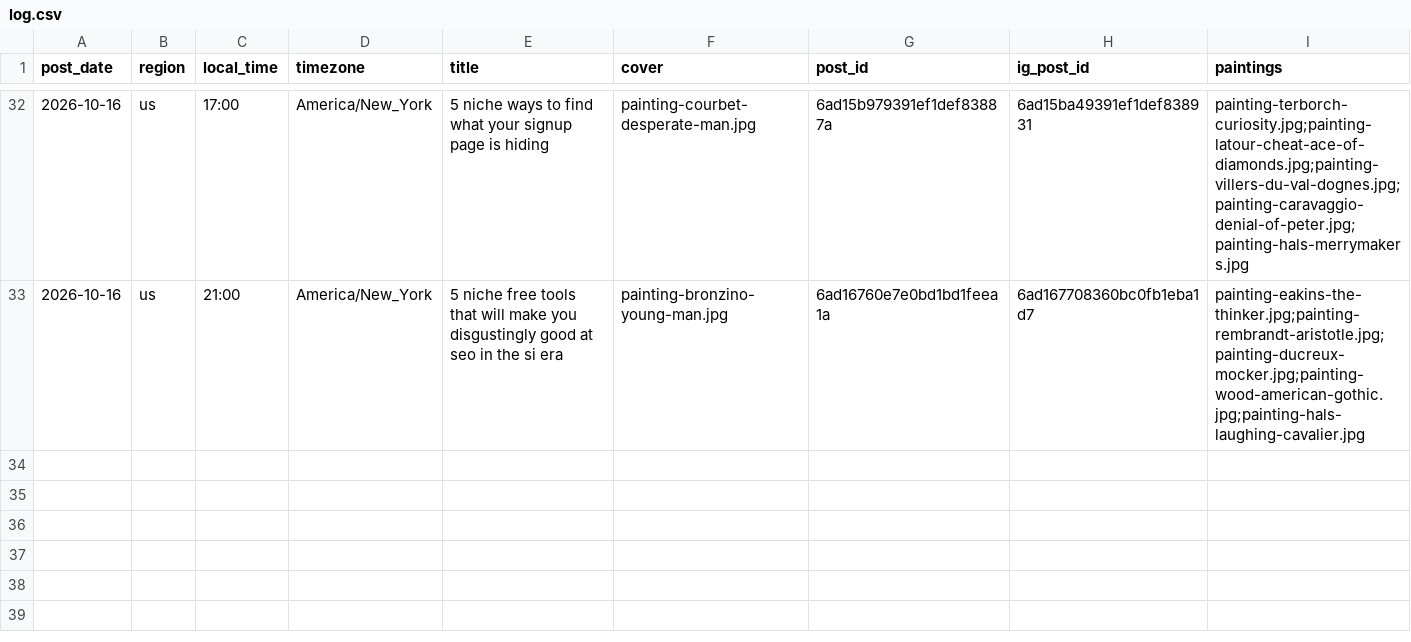
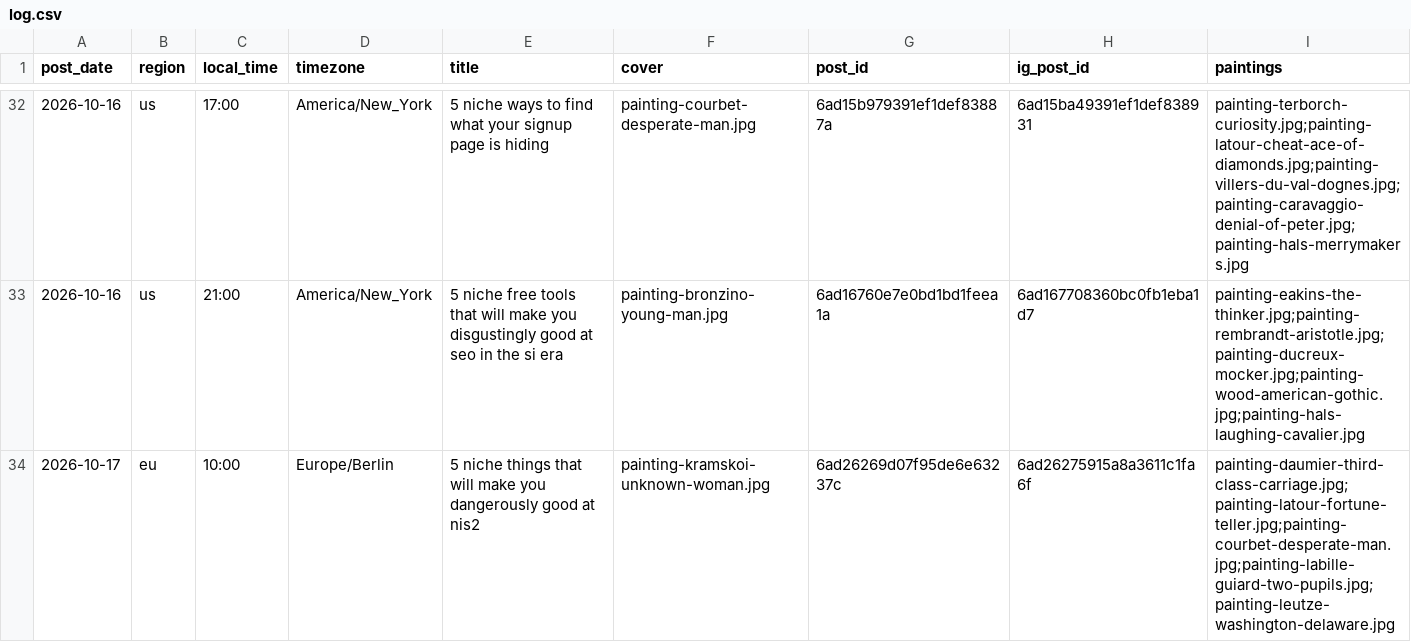
Before and after one commit to MinuraKariyawasam/social-imgs, a CSV file: log.csv, drawn as a sheet; only a part is shown, gaps mark what is left out.

```diff
--- a/log.csv
+++ b/log.csv
@@ -33 +33,2 @@ post_date,region,local_time,timezone,title,cover,post_id,ig_post_id,paintings
 2026-10-16,us,21:00,America/New_York,5 niche free tools that will make you disgustingly good at seo in the si era,painting-bronzino-young-man.jpg,6ad16760e7e0bd1bd1feea1a,6ad167708360bc0fb1eba1d7,painting-eakins-the-thinker.jpg;painting-rembrandt-aristotle.jpg;painting-ducreux-mocker.jpg;painting-wood-american-gothic.jpg;painting-hals-laughing-cavalier.jpg
+2026-10-17,eu,10:00,Europe/Berlin,5 niche things that will make you dangerously good at nis2,painting-kramskoi-unknown-woman.jpg,6ad26269d07f95de6e63237c,6ad26275915a8a3611c1fa6f,painting-daumier-third-class-carriage.jpg;painting-latour-fortune-teller.jpg;painting-courbet-desperate-man.jpg;painting-labille-guiard-two-pupils.jpg;painting-leutze-washington-delaware.jpg
```
Also changed, not shown: plans/2026-10-17.csv, 1 other file.
